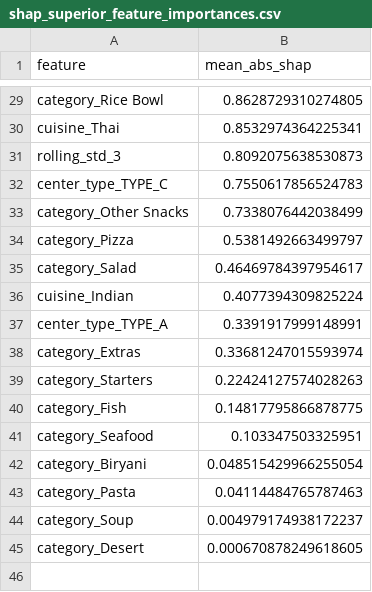
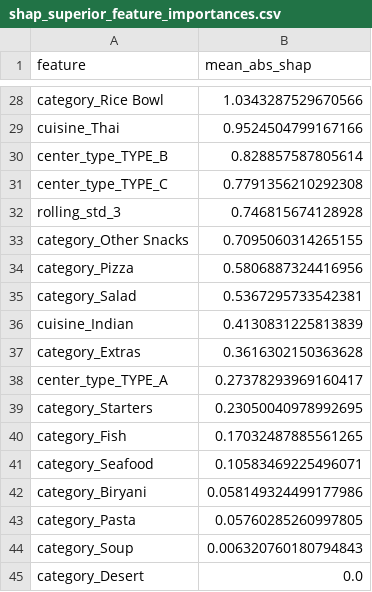
Before and after one commit to joesalerno/train_GzS76OK, a CSV file: shap_superior_feature_importances.csv, drawn as a sheet; only a part is shown, gaps mark what is left out; removed rows and columns are numbered as before the commit, all else as after; the diff covers the shown part only; the diff names each change by its address in the sheet, - before the commit and + after, or states it on an @@ line.

```diff
--- a/shap_superior_feature_importances.csv
+++ b/shap_superior_feature_importances.csv
-B28 (mean_abs_shap): 0.8628729310274805
+B28 (mean_abs_shap): 1.0343287529670566
-B29 (mean_abs_shap): 0.8532974364225341
+B29 (mean_abs_shap): 0.9524504799167166
-row 31: rolling_std_3 | 0.8092075638530873
+row 30: center_type_TYPE_B | 0.828857587805614
-B31 (mean_abs_shap): 0.7550617856524783
+B31 (mean_abs_shap): 0.7791356210292308
+row 32: rolling_std_3 | 0.746815674128928
-B33 (mean_abs_shap): 0.7338076442038499
+B33 (mean_abs_shap): 0.7095060314265155
-B34 (mean_abs_shap): 0.5381492663499797
+B34 (mean_abs_shap): 0.5806887324416956
-B35 (mean_abs_shap): 0.46469784397954617
+B35 (mean_abs_shap): 0.5367295733542381
-B36 (mean_abs_shap): 0.4077394309825224
+B36 (mean_abs_shap): 0.4130831225813839
-row 37: center_type_TYPE_A | 0.3391917999148991
-B37 (mean_abs_shap): 0.33681247015593974
+B37 (mean_abs_shap): 0.3616302150363628
+row 38: center_type_TYPE_A | 0.27378293969160417
-B39 (mean_abs_shap): 0.22424127574028263
+B39 (mean_abs_shap): 0.23050040978992695
-B40 (mean_abs_shap): 0.14817795866878775
+B40 (mean_abs_shap): 0.17032487885561265
-B41 (mean_abs_shap): 0.103347503325951
+B41 (mean_abs_shap): 0.10583469225496071
-B42 (mean_abs_shap): 0.048515429966255054
+B42 (mean_abs_shap): 0.058149324499177986
-B43 (mean_abs_shap): 0.04114484765787463
+B43 (mean_abs_shap): 0.05760285260997805
-B44 (mean_abs_shap): 0.004979174938172237
+B44 (mean_abs_shap): 0.006320760180794843
-B45 (mean_abs_shap): 0.000670878249618605
+B45 (mean_abs_shap): 0.0
```
Also changed, not shown: 2 added rows, 3 removed rows and 24 edited cells elsewhere in this file, optuna_superior_trials.csv, shap_old_feature_importances.csv, 35 other files.
